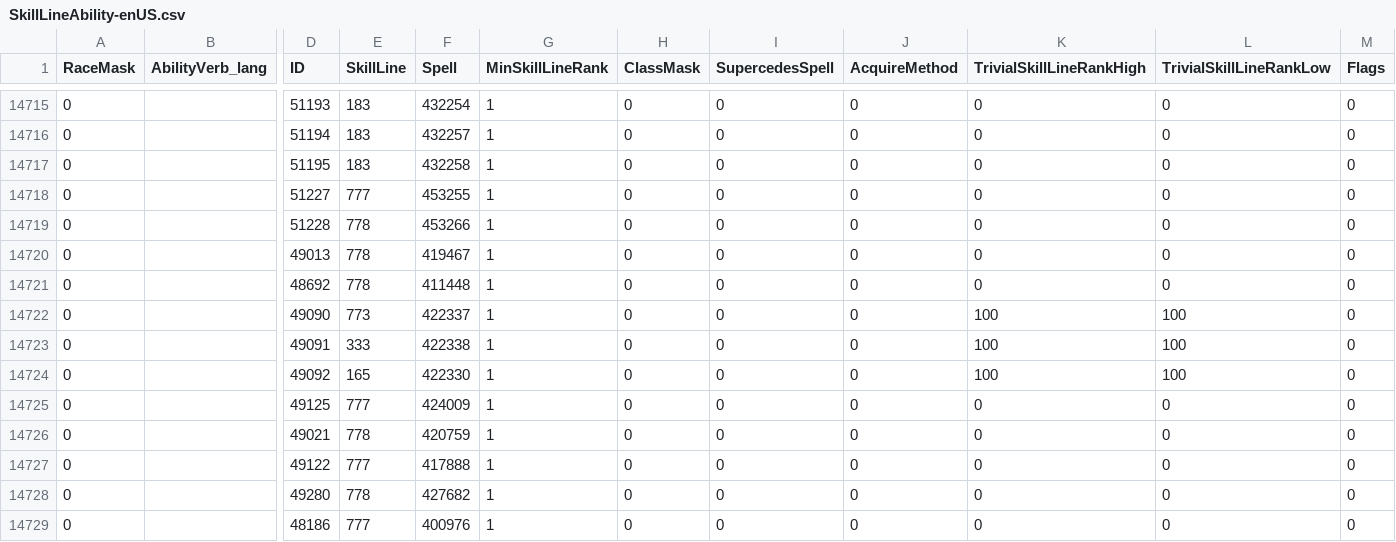
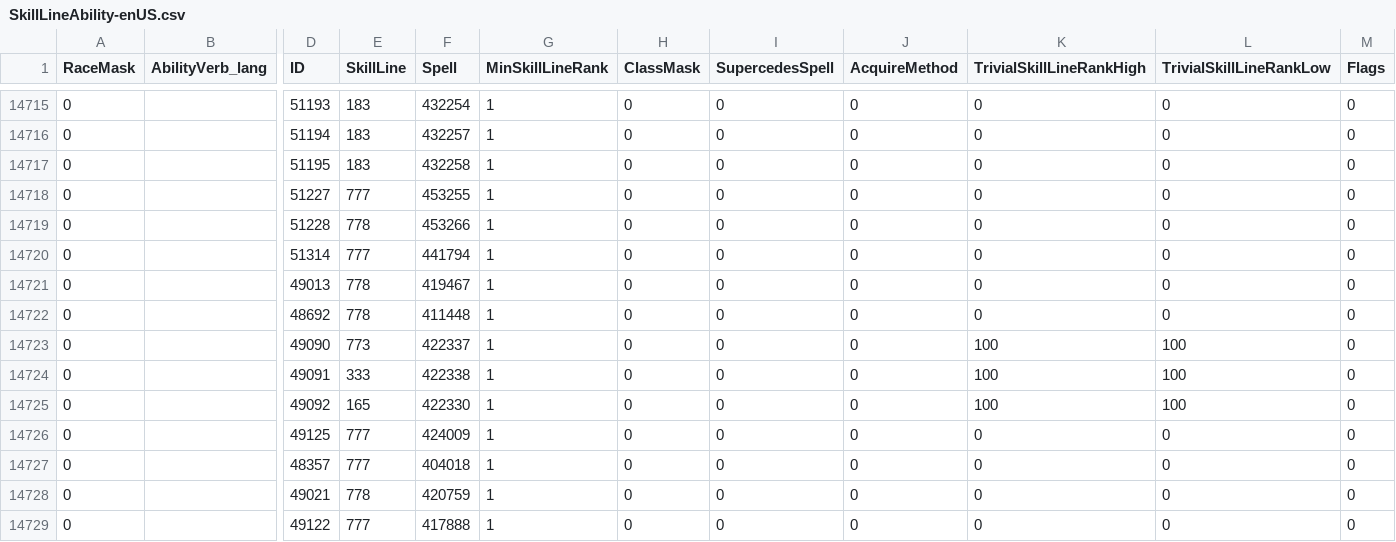
Before and after one commit to thespags/WowDbScripts, a CSV file: 10/SkillLineAbility-enUS.csv, drawn as a sheet; only a part is shown, gaps mark what is left out; the shorter side is filled out with more unchanged rows; rows hold the shown columns only; the diff names each change by its address in the sheet, - before the commit and + after, or states it on an @@ line.

```diff
--- a/10/SkillLineAbility-enUS.csv
+++ b/10/SkillLineAbility-enUS.csv
+row 14720: 0 |  | 51314 | 777 | 441794 | 1 | 0 | 0 | 0 | 0 | 0 | 0
+row 14727: 0 |  | 48357 | 777 | 404018 | 1 | 0 | 0 | 0 | 0 | 0 | 0
```
Also changed, not shown: 1/SkillLineAbility-enUS.csv, 3/LFGDungeons-enUS.csv, 11 other files.
